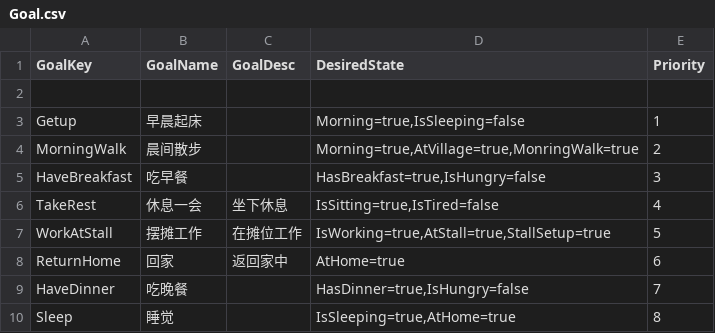
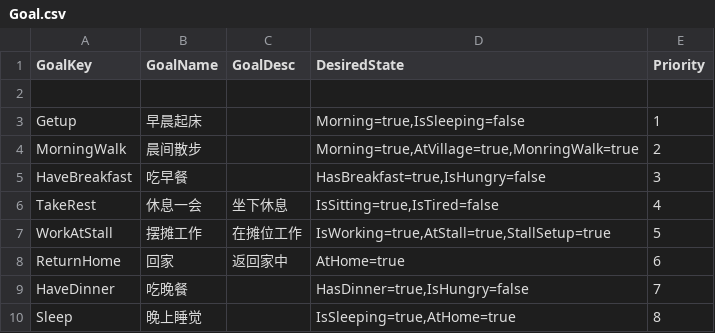
Before and after one commit to unphics/ikun, a CSV file: Config/Goap/Goal.csv, drawn as a sheet.

```diff
--- a/Config/Goap/Goal.csv
+++ b/Config/Goap/Goal.csv
@@ -9,2 +9,2 @@ ReturnHome|回家|返回家中|AtHome=true|6
 HaveDinner|吃晚餐||HasDinner=true,IsHungry=false|7
-Sleep|睡觉||IsSleeping=true,AtHome=true|8
+Sleep|晚上睡觉||IsSleeping=true,AtHome=true|8
```
Also changed, not shown: Config/Goap/Action.csv, Config/Goap/State.csv, 4 other files.
